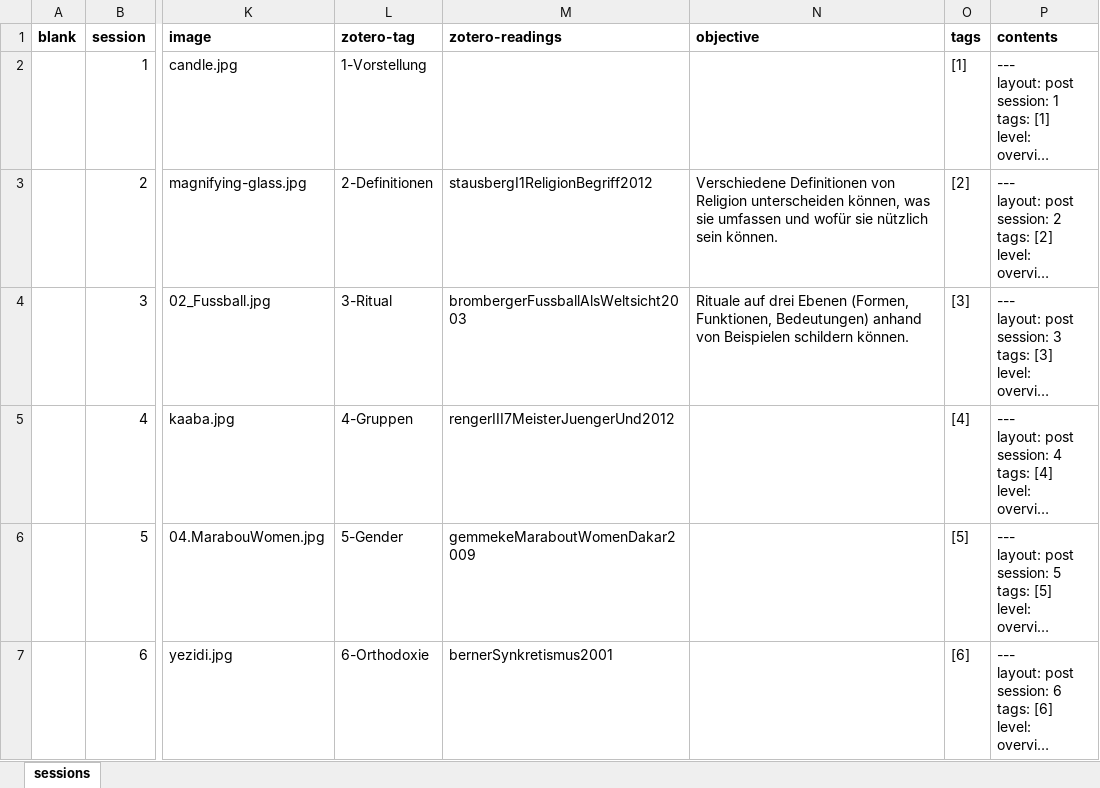
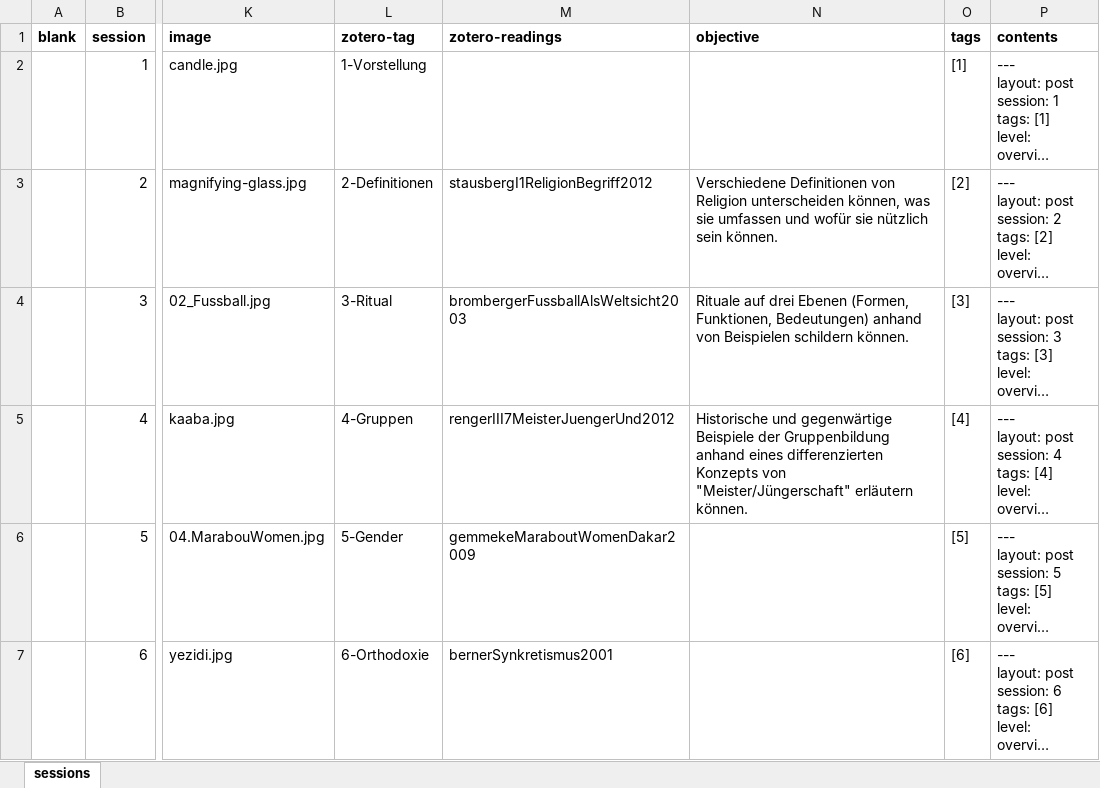
Before and after one commit to jirelations/24rw, an Excel workbook: _data/sessions.xlsx, sheet sessions, drawn as a sheet; only a part is shown, gaps mark what is left out; long unchanged cells end in …; values as stored, in another font and other column widths than the file's, no borders; the diff names each change by its address in the sheet, - before the commit and + after, or states it on an @@ line.

Commit message:
Session 4

```diff
--- a/_data/sessions.xlsx (sheet sessions)
+++ b/_data/sessions.xlsx (sheet sessions)
-N5 (objective): (empty)
+N5 (objective): Historische und gegenwärtige Beispiele der Gruppenbildung anhand eines differenzierten Konzepts von "Meister/Jüngerschaft" erläutern können.
```
Also changed, not shown: 2 other files.
